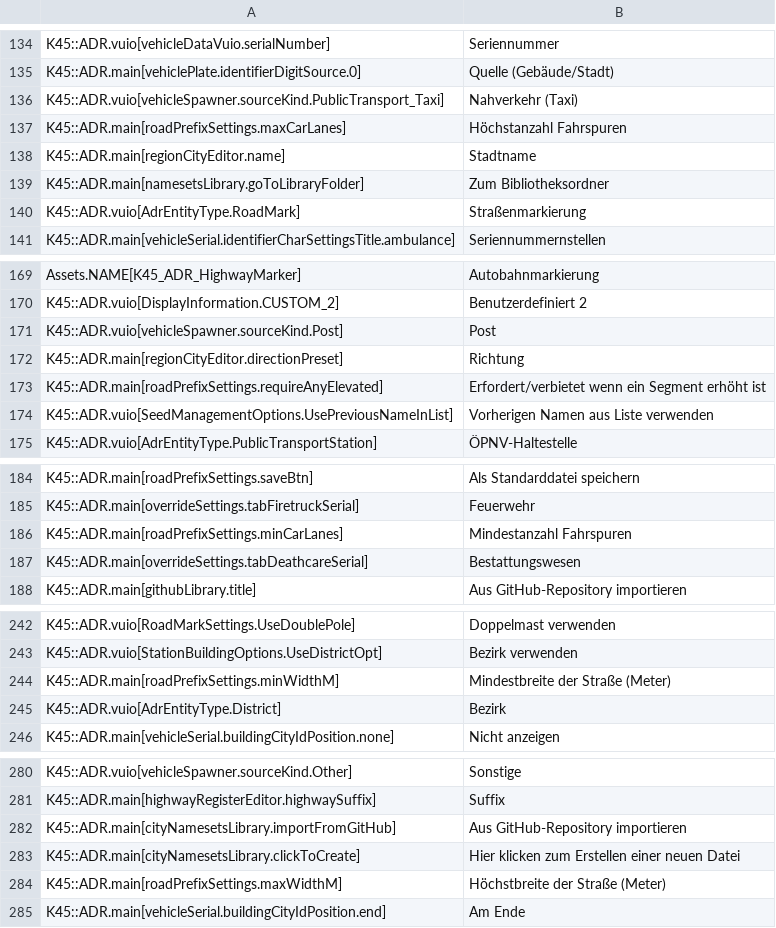
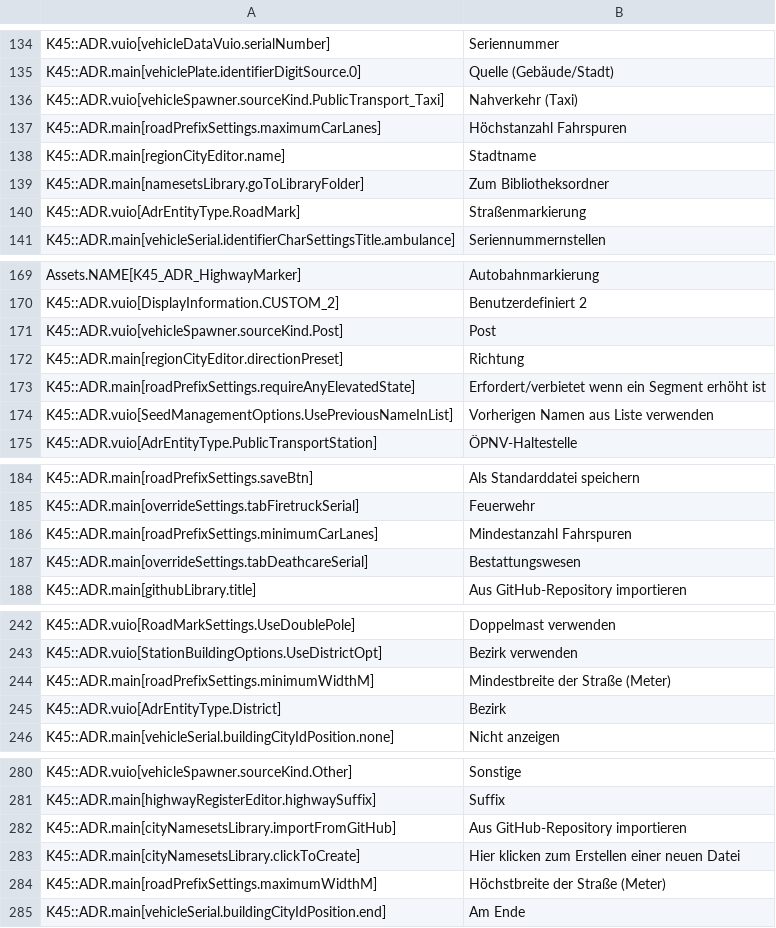
Before and after one commit to klyte45/CS2-AddressesMod, a CSV file: BelzontAdr/i18n/de-DE.csv, drawn as a sheet; only a part is shown, gaps mark what is left out; the diff names each change by its address in the sheet, - before the commit and + after, or states it on an @@ line.

```diff
--- a/BelzontAdr/i18n/de-DE.csv
+++ b/BelzontAdr/i18n/de-DE.csv
-A137: K45::ADR.main[roadPrefixSettings.maxCarLanes]
+A137: K45::ADR.main[roadPrefixSettings.maximumCarLanes]
-A173: K45::ADR.main[roadPrefixSettings.requireAnyElevated]
+A173: K45::ADR.main[roadPrefixSettings.requireAnyElevatedState]
-A186: K45::ADR.main[roadPrefixSettings.minCarLanes]
+A186: K45::ADR.main[roadPrefixSettings.minimumCarLanes]
-A244: K45::ADR.main[roadPrefixSettings.minWidthM]
+A244: K45::ADR.main[roadPrefixSettings.minimumWidthM]
-A284: K45::ADR.main[roadPrefixSettings.maxWidthM]
+A284: K45::ADR.main[roadPrefixSettings.maximumWidthM]
```
Also changed, not shown: BelzontAdr/i18n/es-ES.csv, BelzontAdr/i18n/fr-FR.csv, 10 other files.
